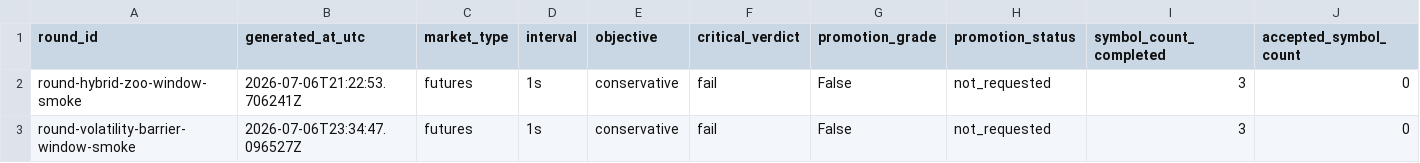
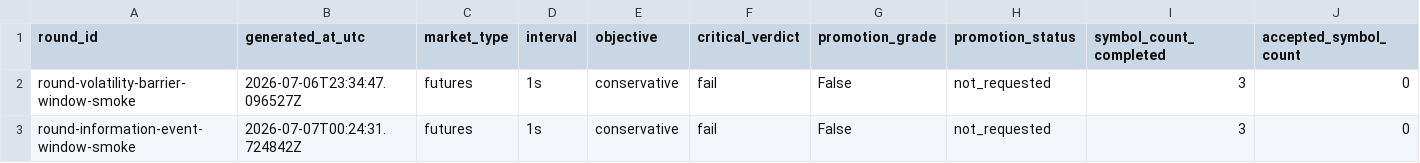
Before and after one commit to strmt7/simple_ai_trading, a CSV file: docs/optimization/iteration-progress/data/progress.csv, drawn as a sheet; only a part is shown; removed rows and columns are numbered as before the commit, all else as after; rows hold the shown columns only; the diff names each change by its address in the sheet, - before the commit and + after, or states it on an @@ line.

Commit message:
Add information event optimization evidence

```diff
--- a/docs/optimization/iteration-progress/data/progress.csv
+++ b/docs/optimization/iteration-progress/data/progress.csv
-row 2: round-hybrid-zoo-window-smoke | 2026-07-06T21:22:53.706241Z | futures | 1s | conservative | fail | False | not_requested | 3 | 0
+row 3: round-information-event-window-smoke | 2026-07-07T00:24:31.724842Z | futures | 1s | conservative | fail | False | not_requested | 3 | 0
```
Also changed, not shown: 27 other files.
